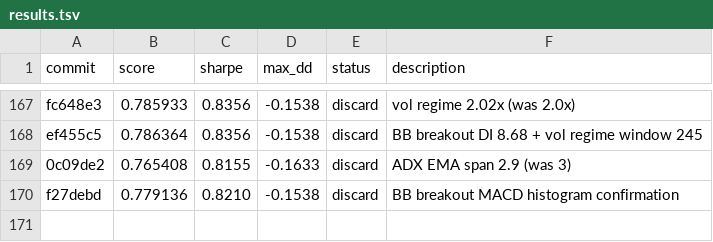
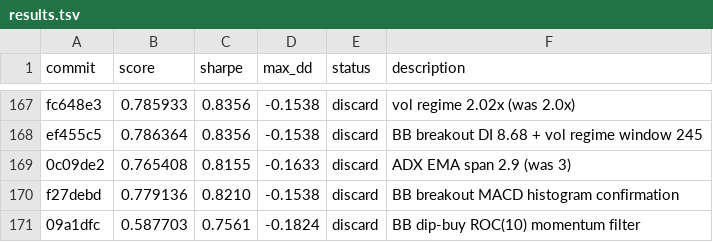
Before and after one commit to auditmos/autoquant, a TSV file: results.tsv, drawn as a sheet; only a part is shown, gaps mark what is left out; the diff names each change by its address in the sheet, - before the commit and + after, or states it on an @@ line.

Commit message:
Update results.tsv

```diff
--- a/results.tsv
+++ b/results.tsv
+row 171: 09a1dfc | 0.587703 | 0.7561 | -0.1824 | discard | BB dip-buy ROC(10) momentum filter
```
